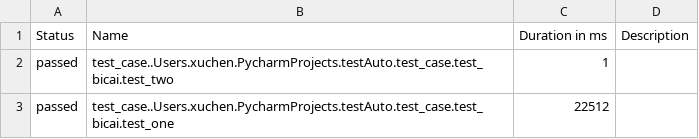
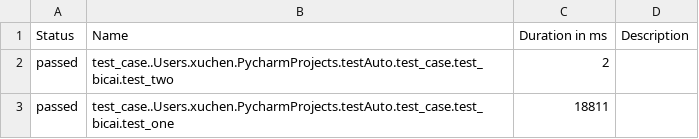
Before and after one commit to lele1120/testAuto, a CSV file: report/html/data/suites.csv, drawn as a sheet.

```diff
--- a/report/html/data/suites.csv
+++ b/report/html/data/suites.csv
@@ -1,3 +1,3 @@
 "Status","Name","Duration in ms","Description"
-"passed","test_case..Users.xuchen.PycharmProjects.testAuto.test_case.test_bicai.test_two","1",""
-"passed","test_case..Users.xuchen.PycharmProjects.testAuto.test_case.test_bicai.test_one","22512",""
+"passed","test_case..Users.xuchen.PycharmProjects.testAuto.test_case.test_bicai.test_two","2",""
+"passed","test_case..Users.xuchen.PycharmProjects.testAuto.test_case.test_bicai.test_one","18811",""
```
Also changed, not shown: 16 other files.
